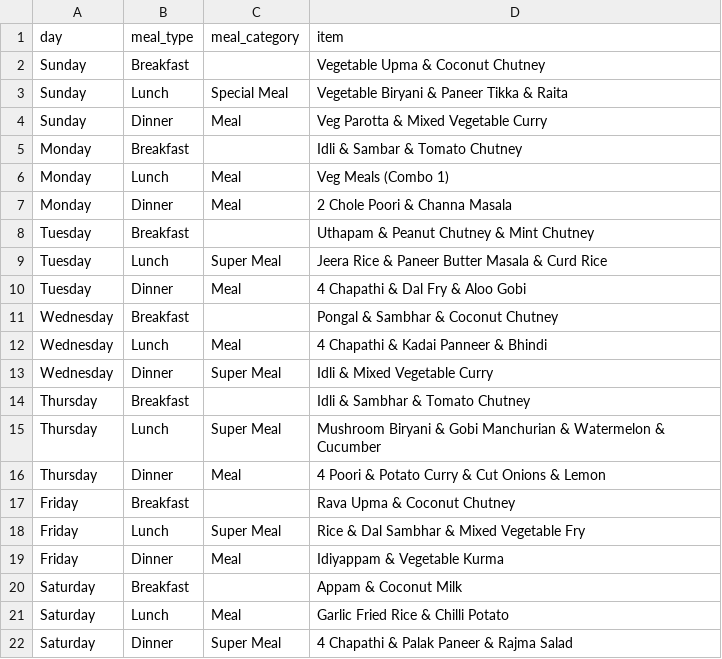
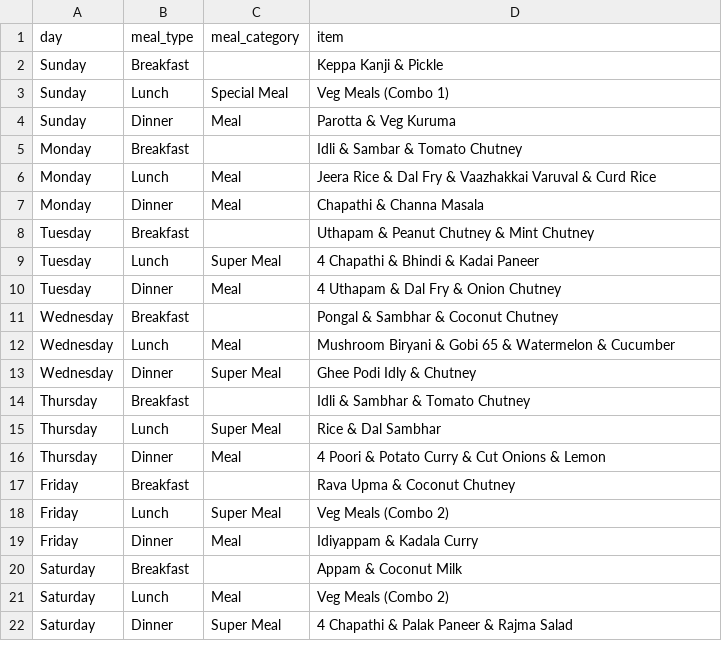
Before and after one commit to myna-kitchen/myna-kitchen.github.io, a CSV file: data/veg_menu.csv, drawn as a sheet.

Commit message:
Update menus based on weekly meal plan table

```diff
--- a/data/veg_menu.csv
+++ b/data/veg_menu.csv
@@ -1,22 +1,22 @@
 day,meal_type,meal_category,item
-Sunday,Breakfast,,Vegetable Upma & Coconut Chutney
-Sunday,Lunch,Special Meal,Vegetable Biryani & Paneer Tikka & Raita
-Sunday,Dinner,Meal,Veg Parotta & Mixed Vegetable Curry
+Sunday,Breakfast,,Keppa Kanji & Pickle
+Sunday,Lunch,Special Meal,Veg Meals (Combo 1)
+Sunday,Dinner,Meal,Parotta & Veg Kuruma
 Monday,Breakfast,,Idli & Sambar & Tomato Chutney
-Monday,Lunch,Meal,Veg Meals (Combo 1)
-Monday,Dinner,Meal,2 Chole Poori & Channa Masala
+Monday,Lunch,Meal,Jeera Rice & Dal Fry & Vaazhakkai Varuval & Curd Rice
+Monday,Dinner,Meal,Chapathi & Channa Masala
 Tuesday,Breakfast,,Uthapam & Peanut Chutney & Mint Chutney
-Tuesday,Lunch,Super Meal,Jeera Rice & Paneer Butter Masala & Curd Rice
-Tuesday,Dinner,Meal,4 Chapathi & Dal Fry & Aloo Gobi
+Tuesday,Lunch,Super Meal,4 Chapathi & Bhindi & Kadai Paneer
+Tuesday,Dinner,Meal,4 Uthapam & Dal Fry & Onion Chutney
 Wednesday,Breakfast,,Pongal & Sambhar & Coconut Chutney
-Wednesday,Lunch,Meal,4 Chapathi & Kadai Panneer & Bhindi
-Wednesday,Dinner,Super Meal,Idli & Mixed Vegetable Curry
+Wednesday,Lunch,Meal,Mushroom Biryani & Gobi 65 & Watermelon & Cucumber
+Wednesday,Dinner,Super Meal,Ghee Podi Idly & Chutney
 Thursday,Breakfast,,Idli & Sambhar & Tomato Chutney
-Thursday,Lunch,Super Meal,Mushroom Biryani & Gobi Manchurian & Watermelon & Cucumber
+Thursday,Lunch,Super Meal,Rice & Dal Sambhar
 Thursday,Dinner,Meal,4 Poori & Potato Curry & Cut Onions & Lemon
 Friday,Breakfast,,Rava Upma & Coconut Chutney
-Friday,Lunch,Super Meal,Rice & Dal Sambhar & Mixed Vegetable Fry
-Friday,Dinner,Meal,Idiyappam & Vegetable Kurma
+Friday,Lunch,Super Meal,Veg Meals (Combo 2)
+Friday,Dinner,Meal,Idiyappam & Kadala Curry
 Saturday,Breakfast,,Appam & Coconut Milk
-Saturday,Lunch,Meal,Garlic Fried Rice & Chilli Potato
+Saturday,Lunch,Meal,Veg Meals (Combo 2)
 Saturday,Dinner,Super Meal,4 Chapathi & Palak Paneer & Rajma Salad
```
Also changed, not shown: data/menu.csv.
